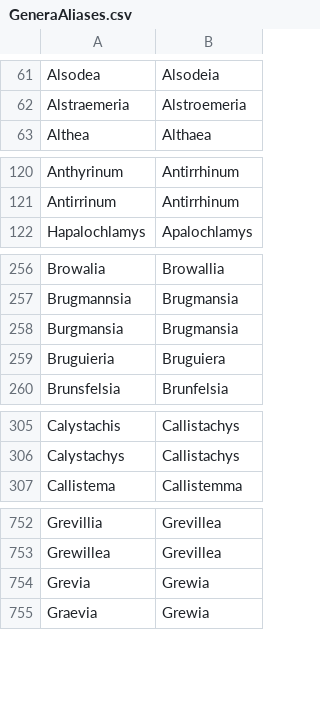
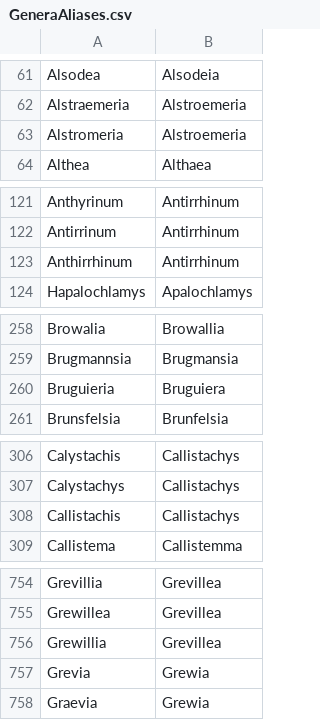
Before and after one commit to nlkinlock/PlantTaxonNameCleaner, a CSV file: GeneraAliases.csv, drawn as a sheet; only a part is shown, gaps mark what is left out; removed rows and columns are numbered as before the commit, all else as after; the diff covers the shown part only; the diff names each change by its address in the sheet, - before the commit and + after, or states it on an @@ line.

Commit message:
new genera

```diff
--- a/GeneraAliases.csv
+++ b/GeneraAliases.csv
+row 63: Alstromeria | Alstroemeria
+row 123: Anthirrhinum | Antirrhinum
-row 258: Burgmansia | Brugmansia
+row 308: Callistachis | Callistachys
+row 756: Grewillia | Grevillea
```
Also changed, not shown: 1 added row elsewhere in this file.
